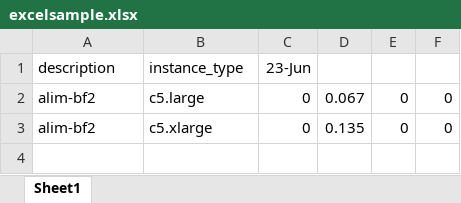
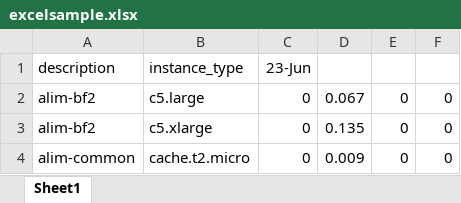
Before and after one commit to elqtnq/wftest, an Excel workbook: docs/excelsample.xlsx, sheet Sheet1, drawn as a sheet; values as stored, in another font and other column widths than the file's, no borders; the diff names each change by its address in the sheet, - before the commit and + after, or states it on an @@ line.

Commit message:
Excel edit

```diff
--- a/docs/excelsample.xlsx (sheet Sheet1)
+++ b/docs/excelsample.xlsx (sheet Sheet1)
+row 4: alim-common | cache.t2.micro | 0 | 0.009 | 0 | 0
```
